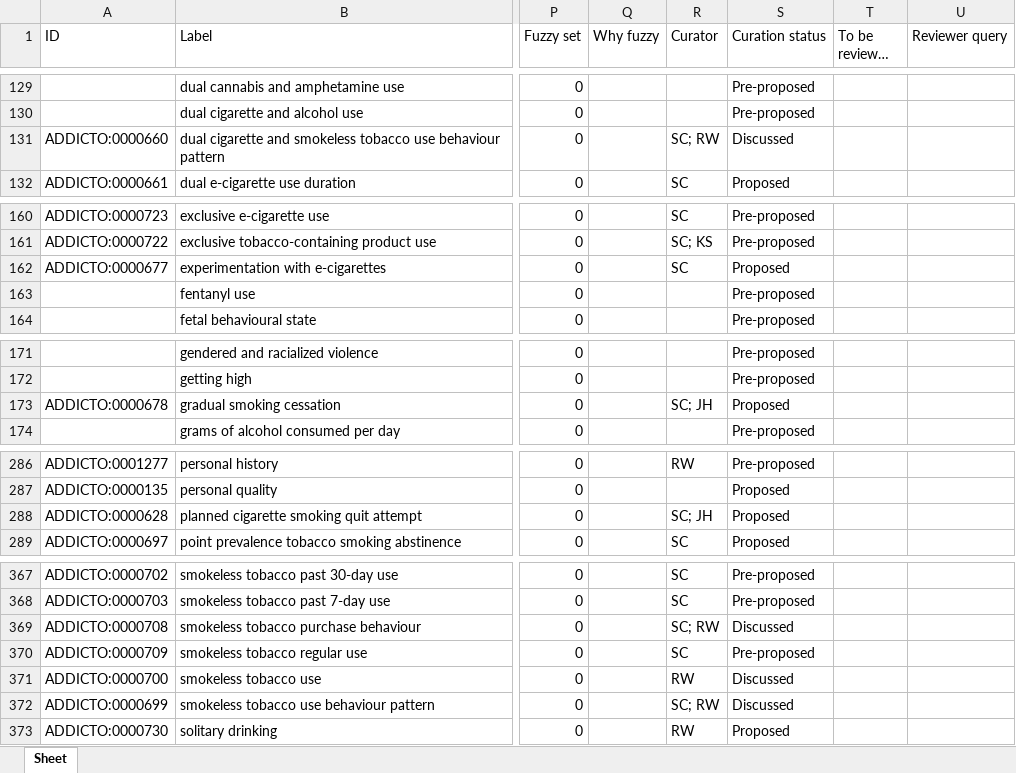
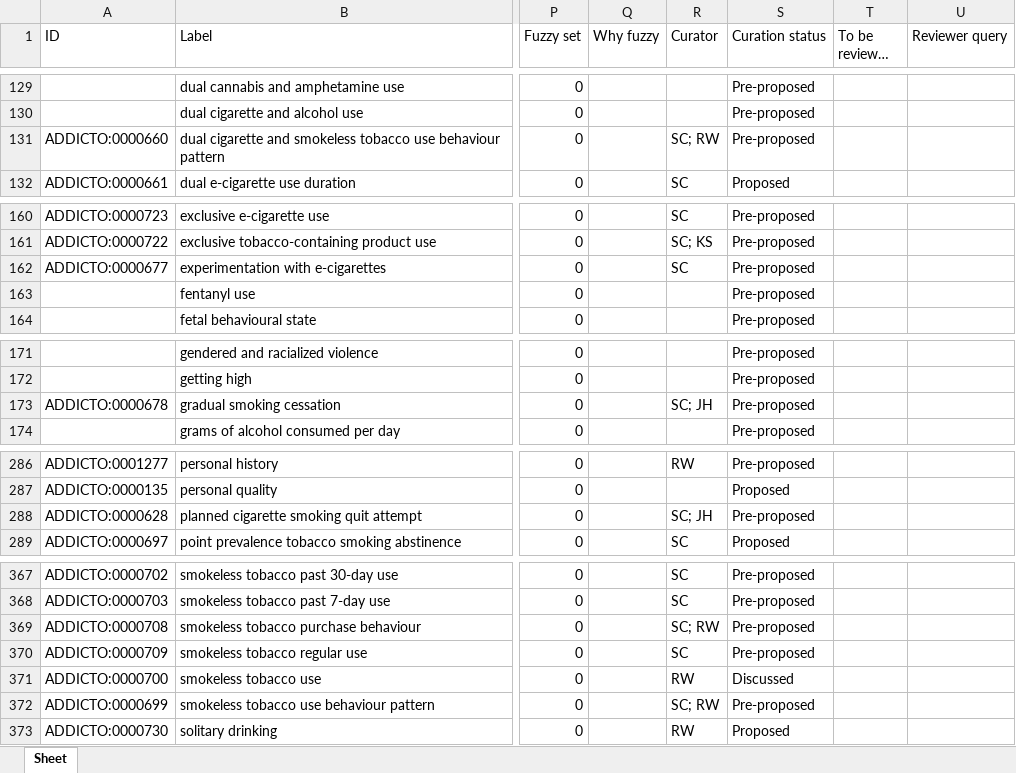
Before and after one commit to addicto-org/addiction-ontology, an Excel workbook: inputs/AddictO_Human_behaviour_Defs.xlsx, sheet Sheet, drawn as a sheet; only a part is shown, gaps mark what is left out; long unchanged cells end in …; values as stored, in another font and other column widths than the file's, no cell formats; the diff covers the shown part only; the diff names each change by its address in the sheet, - before the commit and + after, or states it on an @@ line.

Commit message:
Updating AddictO_Human_behaviour_Defs.xlsx
Set terms to Pre-proposed

```diff
--- a/inputs/AddictO_Human_behaviour_Defs.xlsx (sheet Sheet)
+++ b/inputs/AddictO_Human_behaviour_Defs.xlsx (sheet Sheet)
-S131 (Curation status): Discussed
+S131 (Curation status): Pre-proposed
-S162 (Curation status): Proposed
+S162 (Curation status): Pre-proposed
-S173 (Curation status): Proposed
+S173 (Curation status): Pre-proposed
-S288 (Curation status): Proposed
+S288 (Curation status): Pre-proposed
-S369 (Curation status): Discussed
+S369 (Curation status): Pre-proposed
-S372 (Curation status): Discussed
+S372 (Curation status): Pre-proposed
```
Also changed, not shown: 10 edited cells elsewhere in this sheet, cell formats.
